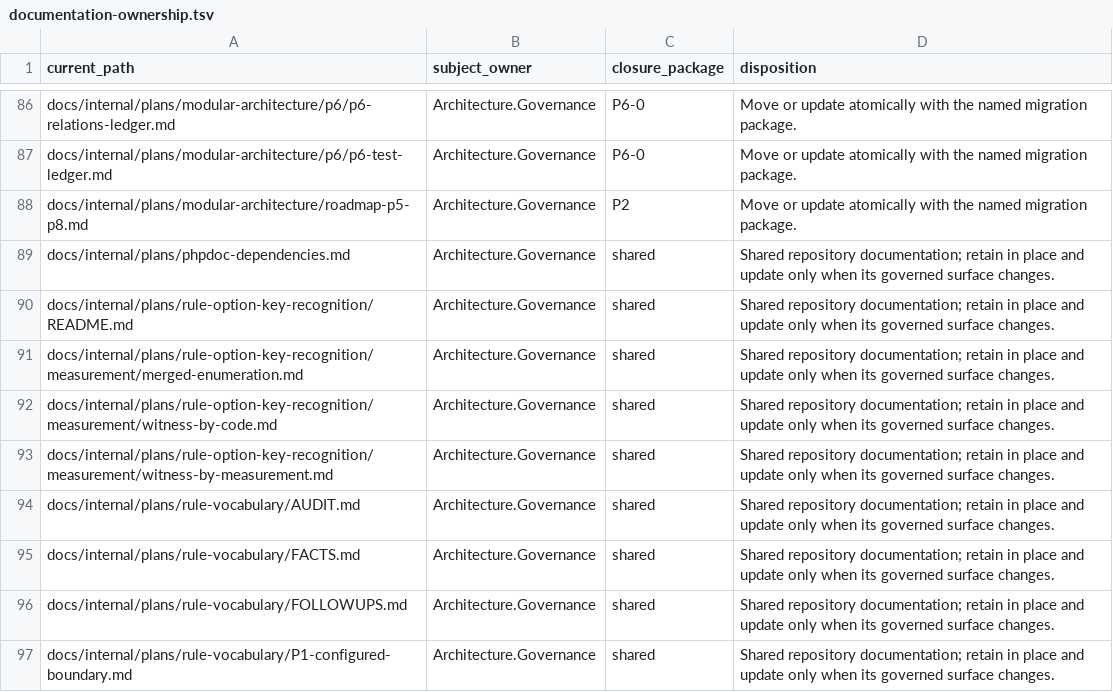
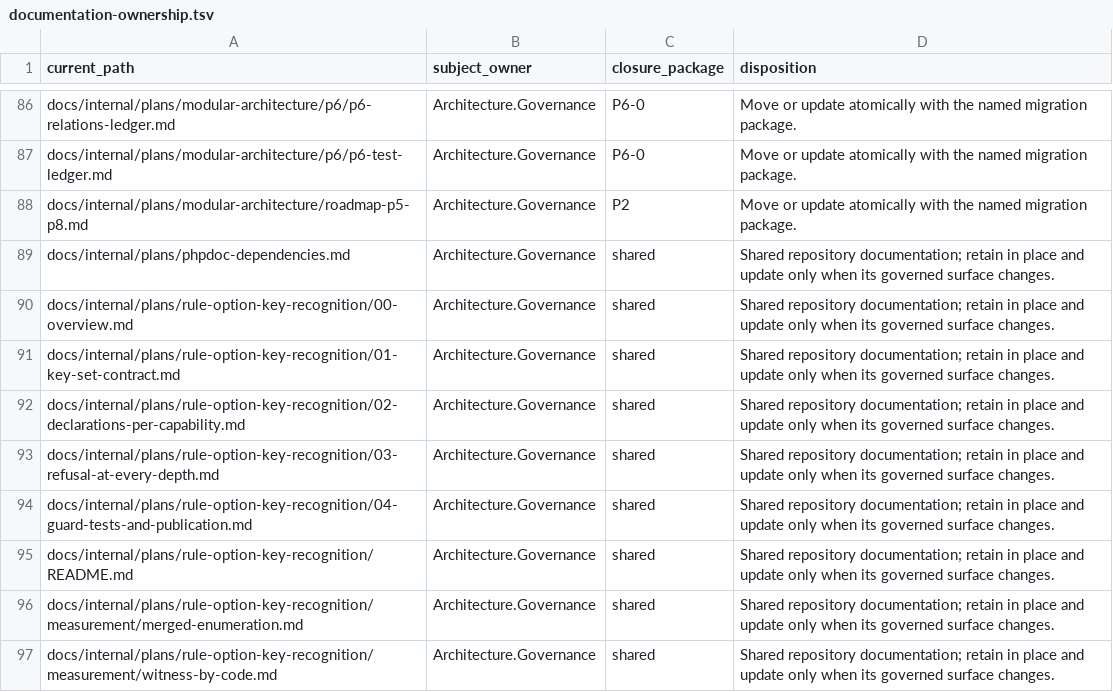
Before and after one commit to qualimetrix/qualimetrix, a TSV file: docs/internal/generated/modular-architecture/documentation-ownership.tsv, drawn as a sheet; only a part is shown, gaps mark what is left out; the shorter side is filled out with more unchanged rows.

Commit message:
docs: plan the two mechanisms that share the option-key seam
Treatment for M1 and M2 of the measured enumeration, in five stage files. The
key set a rule's options accept becomes a declaration rather than a shape
inferred from constructor parameters, every one of the 35 option classes and
10 level classes carries it, the factory then walks both depths and refuses
what it cannot recognise, and a guard test holds "declared covers read" from
then on.

`scripts/enumerate-rule-option-keys.php` is what the plan's numbers come from:
the declared side by reflection through the real container, the read side by
walking `fromArray()` with php-parser. It prints its own blind spots, and the
plan uses them rather than trusting the table — the one class whose keys are
built from a constant map is invisible to the AST reader and was found through
that list, raising the pair count the plan works from.

Two things worth carrying out of writing it. The plan's own numbers disagreed
with the enumeration's grouping — 16 rows attributed to M1 are partly double
counted under other mechanisms — so the stages re-partition the rows instead
of inheriting the count. And removing the two superseded interfaces cannot
happen in the first stage: `is_a()` against a class string that no longer
exists returns false in silence, which would switch shorthand handling off
while every check stayed green.

```diff
--- a/docs/internal/generated/modular-architecture/documentation-ownership.tsv
+++ b/docs/internal/generated/modular-architecture/documentation-ownership.tsv
@@ -89,2 +89,7 @@ docs/internal/plans/modular-architecture/roadmap-p5-p8.md	Architecture.Governanc
 docs/internal/plans/phpdoc-dependencies.md	Architecture.Governance	shared	"Shared repository documentation; retain in place and update only when its governed surface changes."
+docs/internal/plans/rule-option-key-recognition/00-overview.md	Architecture.Governance	shared	"Shared repository documentation; retain in place and update only when its governed surface changes."
+docs/internal/plans/rule-option-key-recognition/01-key-set-contract.md	Architecture.Governance	shared	"Shared repository documentation; retain in place and update only when its governed surface changes."
+docs/internal/plans/rule-option-key-recognition/02-declarations-per-capability.md	Architecture.Governance	shared	"Shared repository documentation; retain in place and update only when its governed surface changes."
+docs/internal/plans/rule-option-key-recognition/03-refusal-at-every-depth.md	Architecture.Governance	shared	"Shared repository documentation; retain in place and update only when its governed surface changes."
+docs/internal/plans/rule-option-key-recognition/04-guard-tests-and-publication.md	Architecture.Governance	shared	"Shared repository documentation; retain in place and update only when its governed surface changes."
 docs/internal/plans/rule-option-key-recognition/README.md	Architecture.Governance	shared	"Shared repository documentation; retain in place and update only when its governed surface changes."
```
Also changed, not shown: 10 other files.
